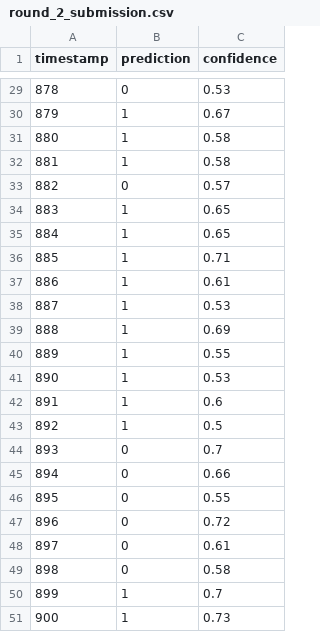
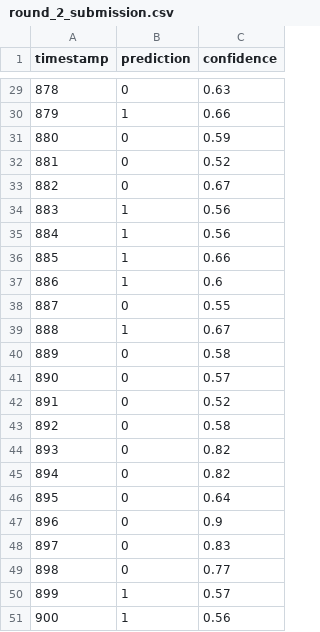
Before and after one commit to rehaniranii/the_bigshort, a CSV file: round_2_submission.csv, drawn as a sheet; only a part is shown, gaps mark what is left out; the diff covers the shown part only.

```diff
--- a/round_2_submission.csv
+++ b/round_2_submission.csv
@@ -29,23 +29,23 @@ timestamp,prediction,confidence
-878,0,0.53
-879,1,0.67
-880,1,0.58
-881,1,0.58
-882,0,0.57
-883,1,0.65
-884,1,0.65
-885,1,0.71
-886,1,0.61
-887,1,0.53
-888,1,0.69
-889,1,0.55
-890,1,0.53
-891,1,0.6
-892,1,0.5
-893,0,0.7
-894,0,0.66
-895,0,0.55
-896,0,0.72
-897,0,0.61
-898,0,0.58
-899,1,0.7
-900,1,0.73
+878,0,0.63
+879,1,0.66
+880,0,0.59
+881,0,0.52
+882,0,0.67
+883,1,0.56
+884,1,0.56
+885,1,0.66
+886,1,0.6
+887,0,0.55
+888,1,0.67
+889,0,0.58
+890,0,0.57
+891,0,0.52
+892,0,0.58
+893,0,0.82
+894,0,0.82
+895,0,0.64
+896,0,0.9
+897,0,0.83
+898,0,0.77
+899,1,0.57
+900,1,0.56
```
Also changed, not shown: 32 edited cells elsewhere in this file, round_3_submission.csv, 1 other file.
